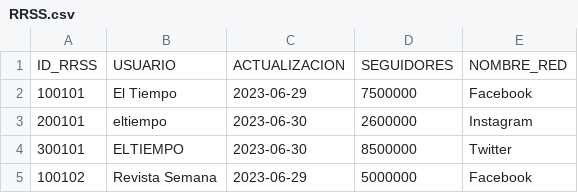
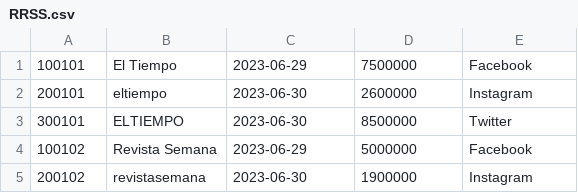
Before and after one commit to Ana-Maria-GP/INFO133-equipo07, a CSV file: Parte_A/csv_data/RRSS.csv, drawn as a sheet; only a part is shown; the shorter side is filled out with more unchanged rows.

```diff
--- a/Parte_A/csv_data/RRSS.csv
+++ b/Parte_A/csv_data/RRSS.csv
@@ -1,2 +1 @@
-ID_RRSS,USUARIO,ACTUALIZACION,SEGUIDORES,NOMBRE_RED
 100101,El Tiempo,2023-06-29,7500000,Facebook
```
Also changed, not shown: Parte_A/csv_data/NOTICIA.csv, 3 other files.
